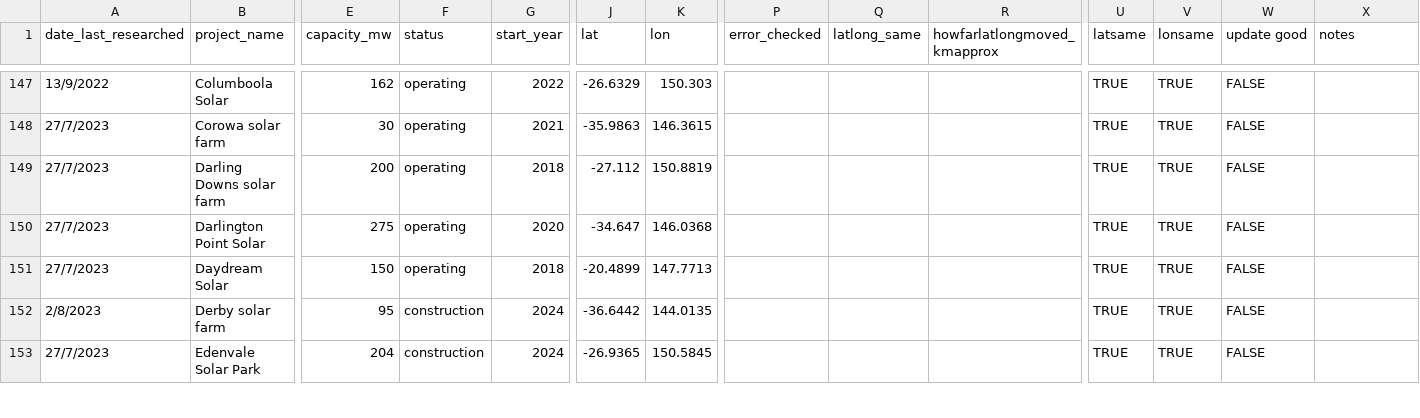
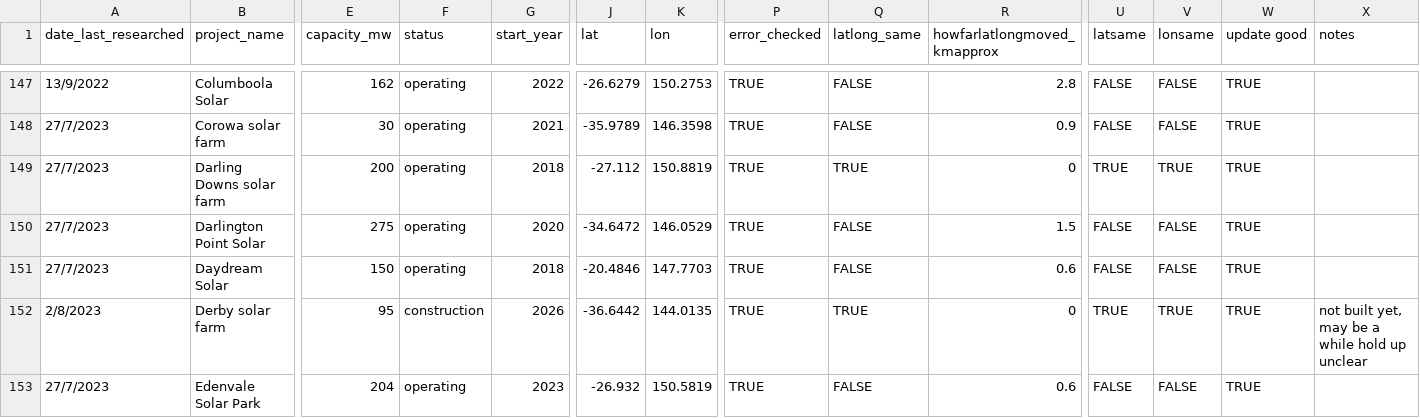
Before and after one commit to rubysaltbush/biodiversity-wind-solar, a CSV file: data_input/windsolar_gipt_aus_checked.csv, drawn as a sheet; only a part is shown, gaps mark what is left out; the diff covers the shown part only; the diff names each change by its address in the sheet, - before the commit and + after, or states it on an @@ line.

Commit message:
started on solar updates, past halfway ETA 2 more days to finish

```diff
--- a/data_input/windsolar_gipt_aus_checked.csv
+++ b/data_input/windsolar_gipt_aus_checked.csv
-J147 (lat): -26.6329
+J147 (lat): -26.6279
-K147 (lon): 150.303
+K147 (lon): 150.2753
-P147:P153 (error_checked): (empty)
+P147:P153 (error_checked): TRUE
-Q147:Q148 (latlong_same): (empty)
+Q147:Q148 (latlong_same): FALSE
-R147 (howfarlatlongmoved_kmapprox): (empty)
+R147 (howfarlatlongmoved_kmapprox): 2.8
-U147:U148 (latsame): TRUE
+U147:U148 (latsame): FALSE
-V147:V148 (lonsame): TRUE
+V147:V148 (lonsame): FALSE
-W147:W153 (update good): FALSE
+W147:W153 (update good): TRUE
-J148 (lat): -35.9863
+J148 (lat): -35.9789
-K148 (lon): 146.3615
+K148 (lon): 146.3598
-R148 (howfarlatlongmoved_kmapprox): (empty)
+R148 (howfarlatlongmoved_kmapprox): 0.9
-Q149 (latlong_same): (empty)
+Q149 (latlong_same): TRUE
-R149 (howfarlatlongmoved_kmapprox): (empty)
+R149 (howfarlatlongmoved_kmapprox): 0
-J150 (lat): -34.647
+J150 (lat): -34.6472
-K150 (lon): 146.0368
+K150 (lon): 146.0529
-Q150:Q151 (latlong_same): (empty)
+Q150:Q151 (latlong_same): FALSE
-R150 (howfarlatlongmoved_kmapprox): (empty)
+R150 (howfarlatlongmoved_kmapprox): 1.5
-U150:U151 (latsame): TRUE
+U150:U151 (latsame): FALSE
-V150:V151 (lonsame): TRUE
+V150:V151 (lonsame): FALSE
-J151 (lat): -20.4899
+J151 (lat): -20.4846
-K151 (lon): 147.7713
+K151 (lon): 147.7703
-R151 (howfarlatlongmoved_kmapprox): (empty)
+R151 (howfarlatlongmoved_kmapprox): 0.6
-G152 (start_year): 2024
+G152 (start_year): 2026
-Q152 (latlong_same): (empty)
+Q152 (latlong_same): TRUE
-R152 (howfarlatlongmoved_kmapprox): (empty)
+R152 (howfarlatlongmoved_kmapprox): 0
-X152 (notes): (empty)
+X152 (notes): not built yet, may be a while hold up unclear
-F153 (status): construction
+F153 (status): operating
-G153 (start_year): 2024
+G153 (start_year): 2023
-J153 (lat): -26.9365
+J153 (lat): -26.932
-K153 (lon): 150.5845
+K153 (lon): 150.5819
-Q153 (latlong_same): (empty)
+Q153 (latlong_same): FALSE
-R153 (howfarlatlongmoved_kmapprox): (empty)
+R153 (howfarlatlongmoved_kmapprox): 0.6
-U153 (latsame): TRUE
+U153 (latsame): FALSE
-V153 (lonsame): TRUE
+V153 (lonsame): FALSE
```
Also changed, not shown: 140 edited cells elsewhere in this file.
